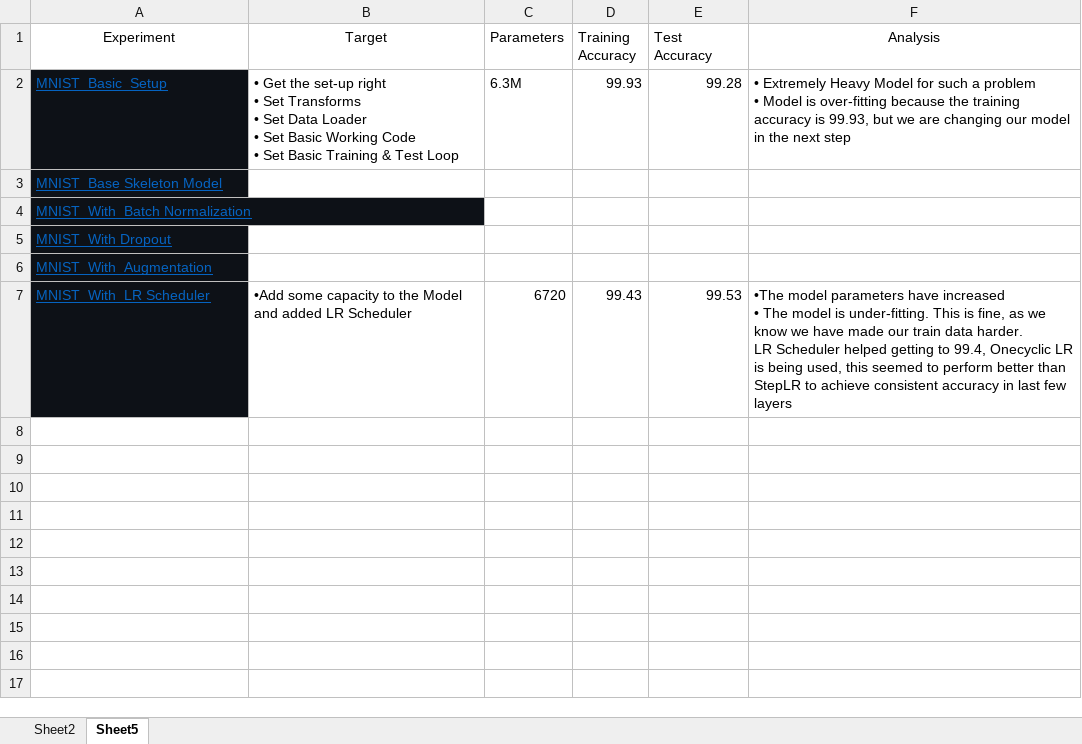
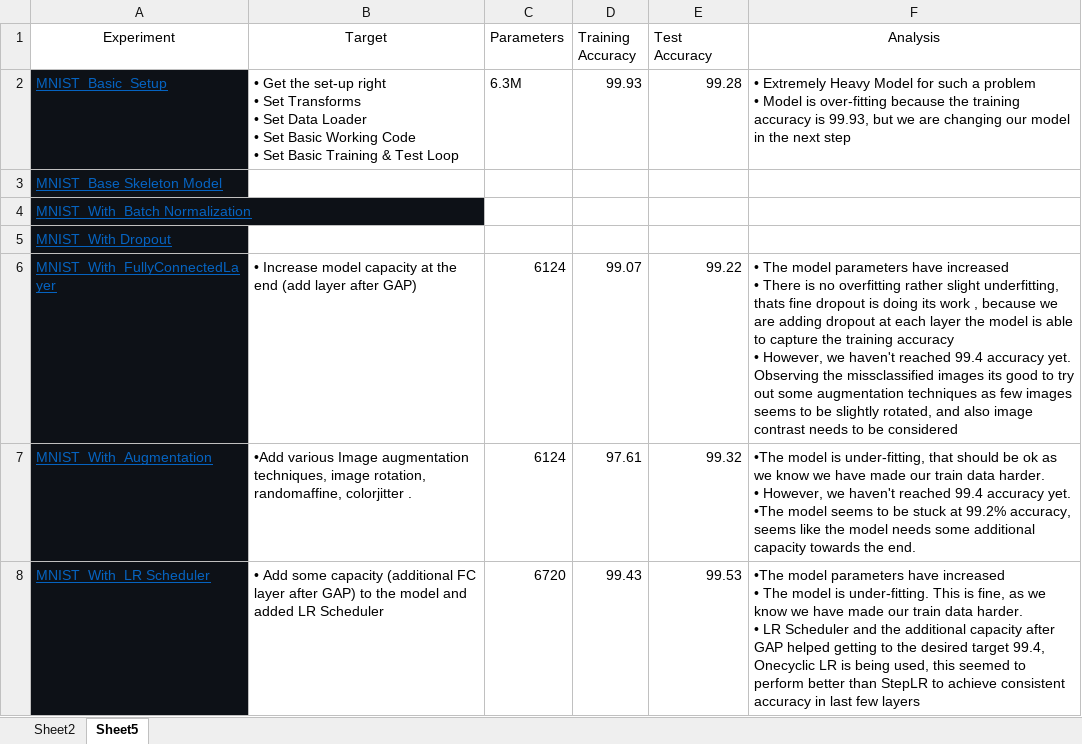
Before and after one commit to gkdivya/EVA, an Excel workbook: 5_CodingDrillDown/ReceptiveField_Calculator.xlsx, sheet Sheet5, drawn as a sheet; values as stored, in another font and other column widths than the file's, no borders; addresses are those after the commit; ↵ is a line break in a cell; the diff names each change by its address in the sheet, - before the commit and + after, or states it on an @@ line.

```diff
--- a/5_CodingDrillDown/ReceptiveField_Calculator.xlsx (sheet Sheet5)
+++ b/5_CodingDrillDown/ReceptiveField_Calculator.xlsx (sheet Sheet5)
+row 6: MNIST_With_FullyConnectedLayer | • Increase model capacity at the end (add layer after GAP) | 6124 | 99.07 | 99.22 | • The model parameters have increased ↵ • There is no overfitting rather slight underfitting, thats fine dropout is doing its work , because we are adding dropout at each layer the model is able to capture the training accuracy ↵ • However, we haven't reached 99.4 accuracy yet. ↵ Observing the missclassified images its good to try out some augmentation techniques as few images seems to be slightly rotated, and also image contrast needs to be considered
-B7 (Target): (empty)
+B7 (Target): •Add various Image augmentation techniques, image rotation, randomaffine, colorjitter .
-C7 (Parameters): (empty)
+C7 (Parameters): 6124
-D7 (Training Accuracy): (empty)
+D7 (Training Accuracy): 97.61
-E7 (Test Accuracy): (empty)
+E7 (Test Accuracy): 99.32
-F7 (Analysis): (empty)
+F7 (Analysis): •The model is under-fitting, that should be ok as we know we have made our train data harder. ↵ • However, we haven't reached 99.4 accuracy yet. ↵ •The model seems to be stuck at 99.2% accuracy, seems like the model needs some additional capacity towards the end.
-B8 (Target): •Add some capacity to the Model and added…
+B8 (Target): • Add some capacity (additional FC layer after GAP) to the model and added…
-F8 (Analysis): …data harder. ↵ LR Scheduler helped getting to 99.4, Onecyclic…
+F8 (Analysis): …data harder. ↵ • LR Scheduler and the additional capacity after GAP helped getting to the desired target 99.4, Onecyclic…
```
Also changed, not shown: sheet Sheet2.
